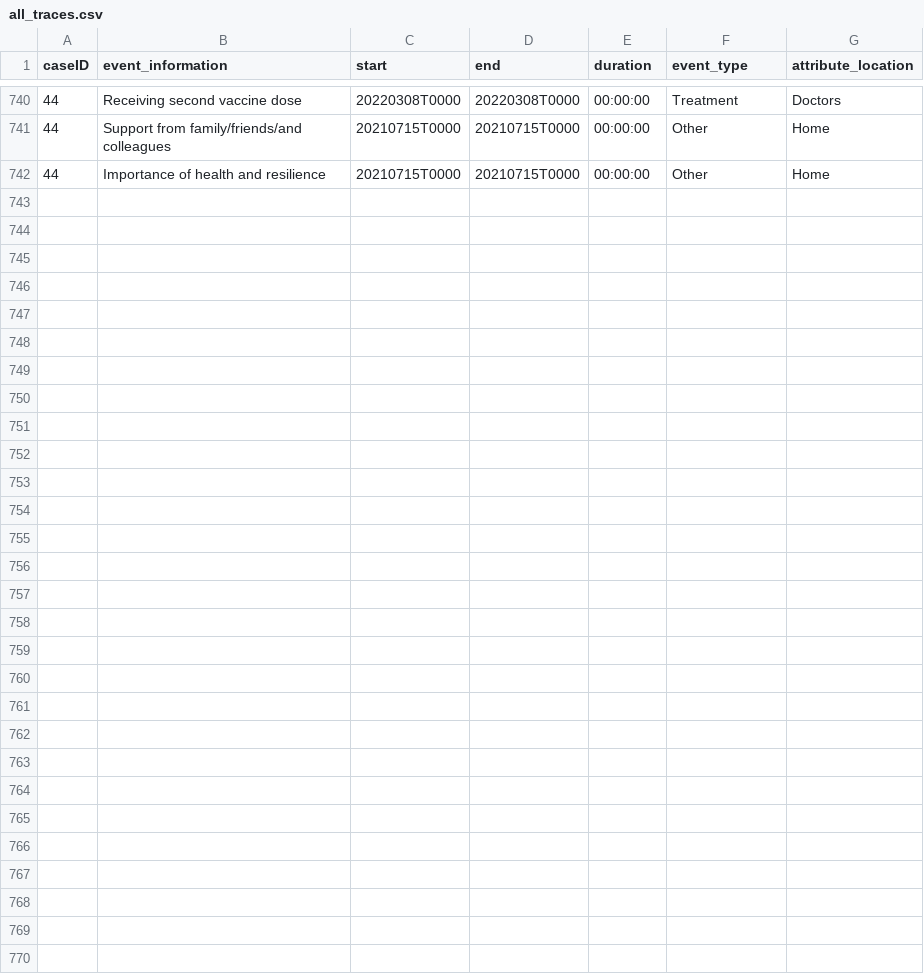
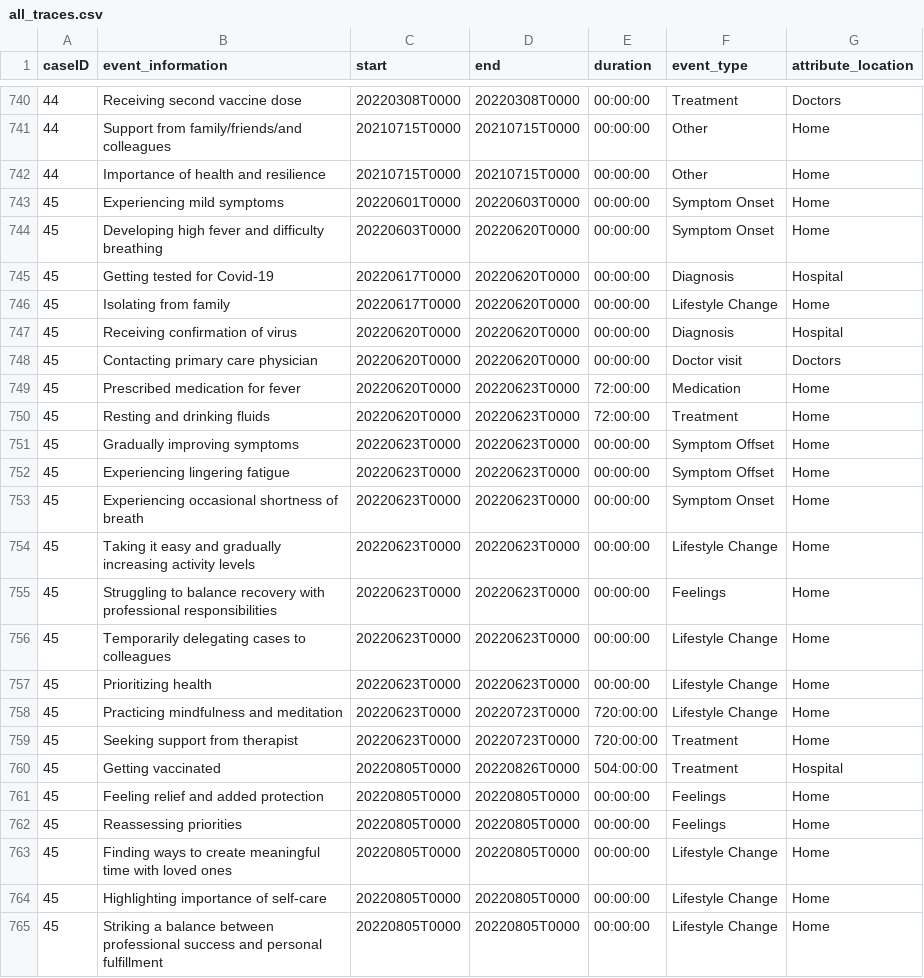
Before and after one commit to bptlab/TracEX, a CSV file: tracex/extraction/content/outputs/all_traces.csv, drawn as a sheet; only a part is shown, gaps mark what is left out.

```diff
--- a/tracex/extraction/content/outputs/all_traces.csv
+++ b/tracex/extraction/content/outputs/all_traces.csv
@@ -742 +742,24 @@ caseID,event_information,start,end,duration,event_type,attribute_location
 44,Importance of health and resilience,20210715T0000,20210715T0000,00:00:00,Other,Home
+45,Experiencing mild symptoms,20220601T0000,20220603T0000,00:00:00,Symptom Onset,Home
+45,Developing high fever and difficulty breathing,20220603T0000,20220620T0000,00:00:00,Symptom Onset,Home
+45,Getting tested for Covid-19,20220617T0000,20220620T0000,00:00:00,Diagnosis,Hospital
+45,Isolating from family,20220617T0000,20220620T0000,00:00:00,Lifestyle Change,Home
+45,Receiving confirmation of virus,20220620T0000,20220620T0000,00:00:00,Diagnosis,Hospital
+45,Contacting primary care physician,20220620T0000,20220620T0000,00:00:00,Doctor visit,Doctors
+45,Prescribed medication for fever,20220620T0000,20220623T0000,72:00:00,Medication,Home
+45,Resting and drinking fluids,20220620T0000,20220623T0000,72:00:00,Treatment,Home
+45,Gradually improving symptoms,20220623T0000,20220623T0000,00:00:00,Symptom Offset,Home
+45,Experiencing lingering fatigue,20220623T0000,20220623T0000,00:00:00,Symptom Offset,Home
+45,Experiencing occasional shortness of breath,20220623T0000,20220623T0000,00:00:00,Symptom Onset,Home
+45,Taking it easy and gradually increasing activity levels,20220623T0000,20220623T0000,00:00:00,Lifestyle Change,Home
+45,Struggling to balance recovery with professional responsibilities,20220623T0000,20220623T0000,00:00:00,Feelings,Home
+45,Temporarily delegating cases to colleagues,20220623T0000,20220623T0000,00:00:00,Lifestyle Change,Home
+45,Prioritizing health,20220623T0000,20220623T0000,00:00:00,Lifestyle Change,Home
+45,Practicing mindfulness and meditation,20220623T0000,20220723T0000,720:00:00,Lifestyle Change,Home
+45,Seeking support from therapist,20220623T0000,20220723T0000,720:00:00,Treatment,Home
+45,Getting vaccinated,20220805T0000,20220826T0000,504:00:00,Treatment,Hospital
+45,Feeling relief and added protection,20220805T0000,20220805T0000,00:00:00,Feelings,Home
+45,Reassessing priorities,20220805T0000,20220805T0000,00:00:00,Feelings,Home
+45,Finding ways to create meaningful time with loved ones,20220805T0000,20220805T0000,00:00:00,Lifestyle Change,Home
+45,Highlighting importance of self-care,20220805T0000,20220805T0000,00:00:00,Lifestyle Change,Home
+45,Striking a balance between professional success and personal fulfillment,20220805T0000,20220805T0000,00:00:00,Lifestyle Change,Home
```
Also changed, not shown: 4 other files.
